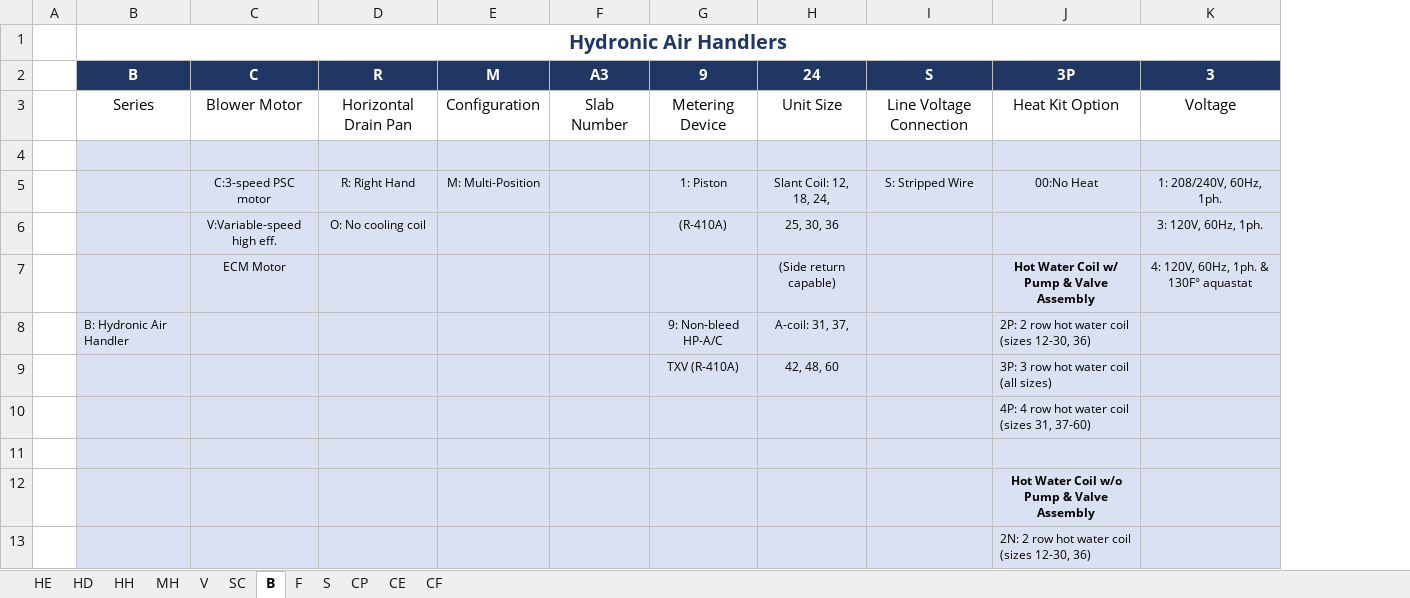
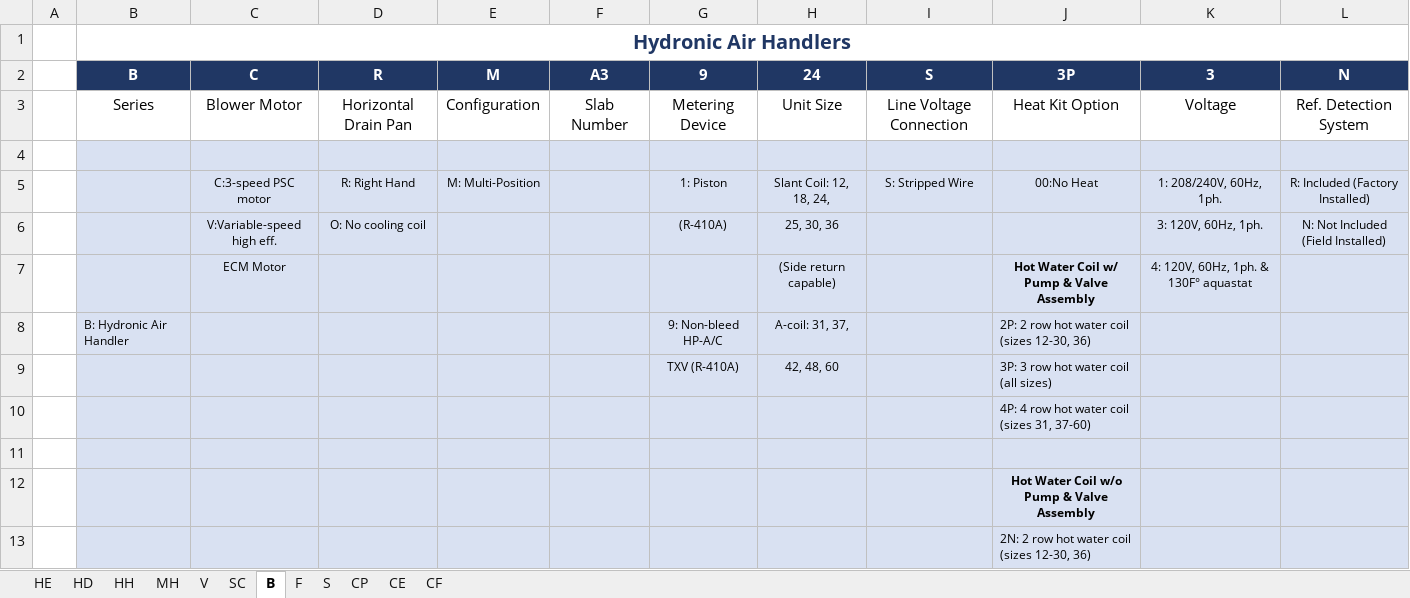
Before and after one commit to shupe-carboni/backend, an Excel workbook: app/adp/templates/nomenclatures.xlsx, sheet B, drawn as a sheet; only a part is shown; values as stored, in another font and other column widths than the file's, no borders; the diff names each change by its address in the sheet, - before the commit and + after, or states it on an @@ line.

```diff
--- a/app/adp/templates/nomenclatures.xlsx (sheet B)
+++ b/app/adp/templates/nomenclatures.xlsx (sheet B)
+column L (N), rows 3-6: Ref. Detection System |  | R: Included (Factory Installed) | N: Not Included (Field Installed)
```
Also changed, not shown: sheet CP, sheet MH, sheet S, sheet CE, sheet V, sheet CF, 4 more sheets, app/adp/templates/template.xlsx, 6 other files.
